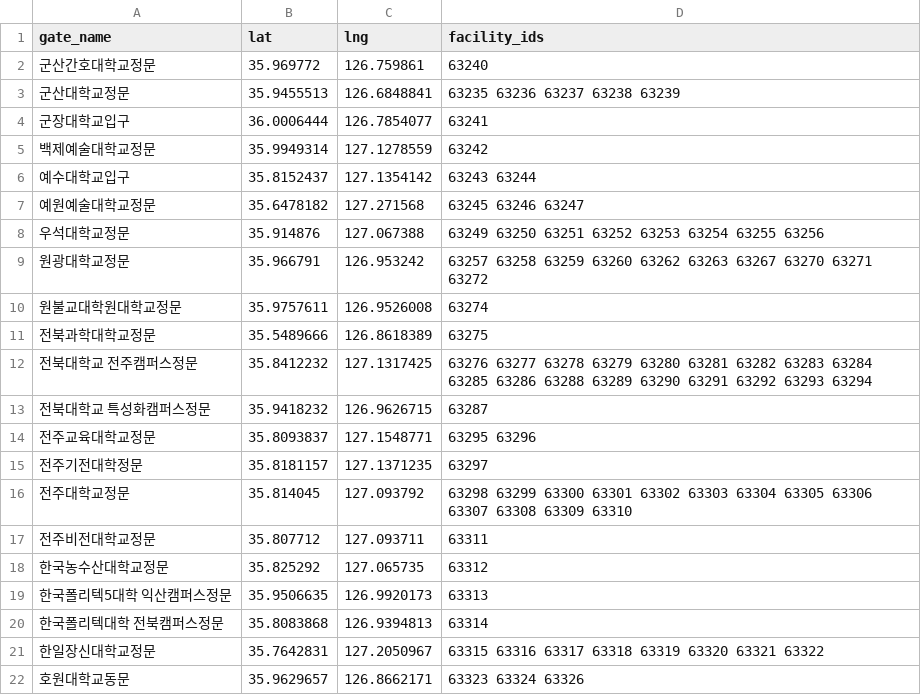
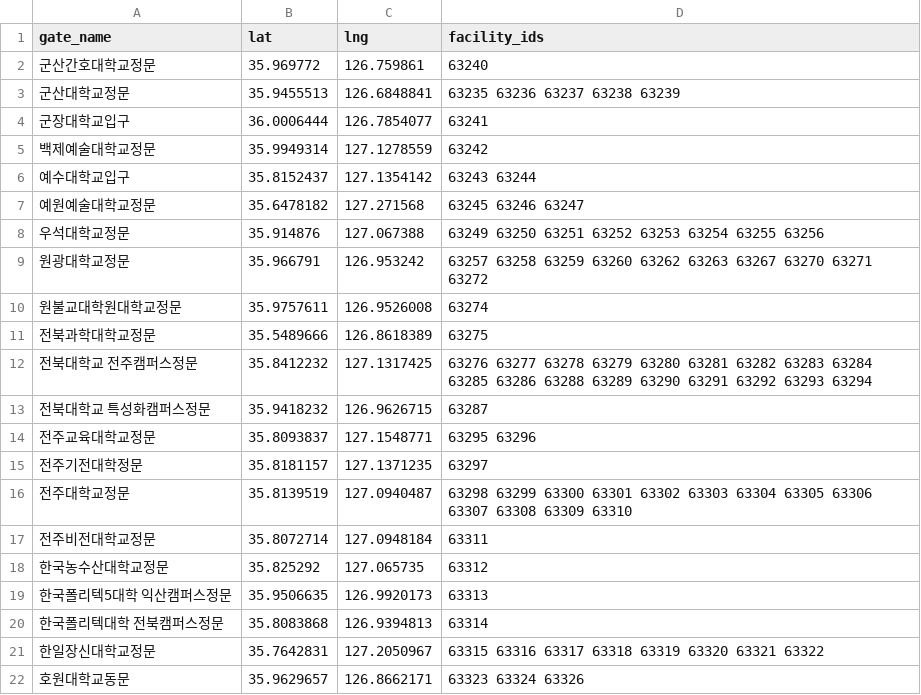
Before and after one commit to BanaPapa/lh, a CSV file: backend/data/university_gates_jeonbuk.csv, drawn as a sheet.

```diff
--- a/backend/data/university_gates_jeonbuk.csv
+++ b/backend/data/university_gates_jeonbuk.csv
@@ -15,4 +15,4 @@ gate_name,lat,lng,facility_ids
 전주기전대학정문,35.8181157,127.1371235,63297
-전주대학교정문,35.814045,127.093792,63298 63299 63300 63301 63302 63303 63304 63305 63306 63307 63308 63309 63310
-전주비전대학교정문,35.807712,127.093711,63311
+전주대학교정문,35.8139519,127.0940487,63298 63299 63300 63301 63302 63303 63304 63305 63306 63307 63308 63309 63310
+전주비전대학교정문,35.8072714,127.0948184,63311
 한국농수산대학교정문,35.825292,127.065735,63312
```
Also changed, not shown: 3 other files.
